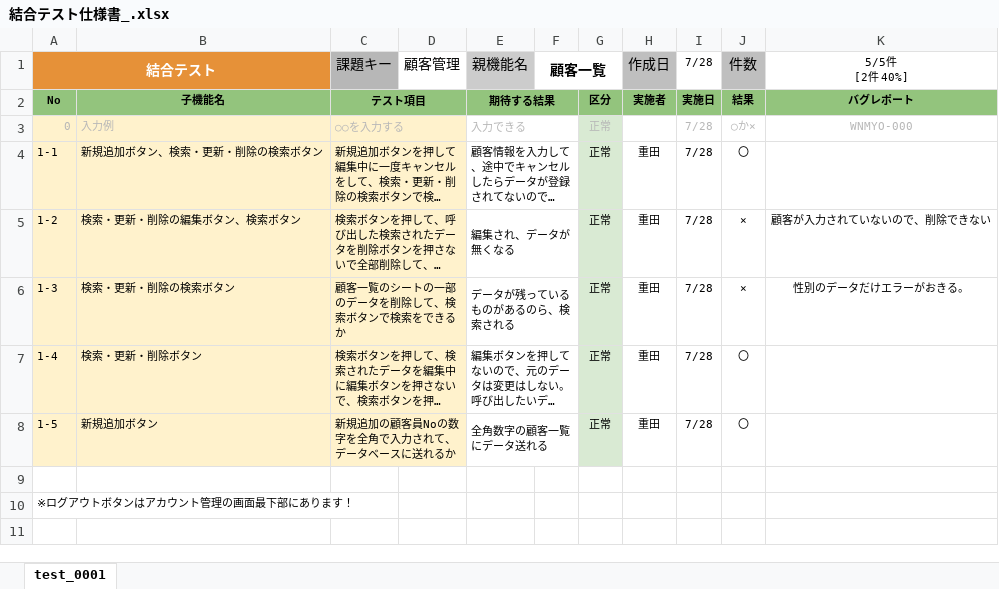
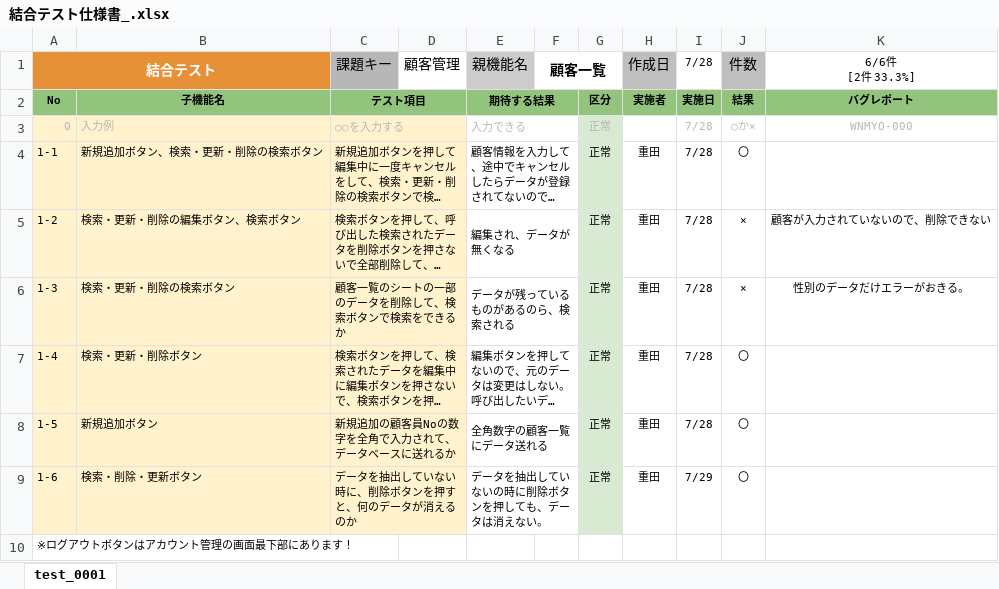
Before and after one commit to kouki1311/VBAcustomer, an Excel workbook: 結合テスト仕様書_.xlsx, sheet test_0001, drawn as a sheet; long unchanged cells end in …; values as stored, in another font and other column widths than the file's, no borders; ↵ is a line break in a cell; the diff names each change by its address in the sheet, - before the commit and + after, or states it on an @@ line.

```diff
--- a/結合テスト仕様書_.xlsx (sheet test_0001)
+++ b/結合テスト仕様書_.xlsx (sheet test_0001)
-K1: 5/5件 ↵ [2件 40%]
+K1: 6/6件 ↵ [2件 33.3%]
-row 9: (empty)
+row 9: 1-6 | 検索・削除・更新ボタン | データを抽出していない時に、削除ボタンを押すと、何のデータが消えるのか |  | データを抽出していないの時に削除ボタンを押しても、データは消えない。 |  | 正常 | 重田 | 7/29 | 〇
-A9:C9 fill: none
+A9:C9 fill: #FFF2CC
+C9:D9 merged
+E9:F9 merged
-G9 fill: none
+G9 fill: #D9EAD3
```
Also changed, not shown: 顧客管理_4270.xlsm.
